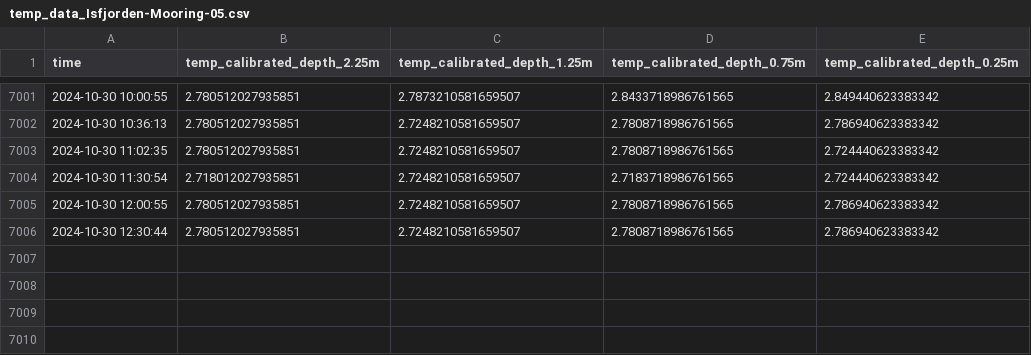
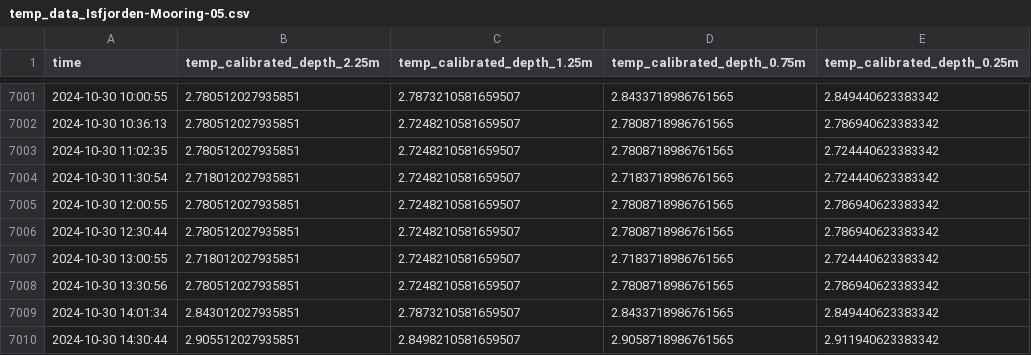
Before and after one commit to jerabaul29/data_Isfjorden_05, a CSV file: temp_data_Isfjorden-Mooring-05.csv, drawn as a sheet; only a part is shown, gaps mark what is left out.

Commit message:
Push data

```diff
--- a/temp_data_Isfjorden-Mooring-05.csv
+++ b/temp_data_Isfjorden-Mooring-05.csv
@@ -7006 +7006,5 @@ time,temp_calibrated_depth_2.25m,temp_calibrated_depth_1.25m,temp_calibrated_dep
 2024-10-30 12:30:44,2.780512027935851,2.7248210581659507,2.7808718986761565,2.786940623383342
+2024-10-30 13:00:55,2.718012027935851,2.7248210581659507,2.7183718986761565,2.724440623383342
+2024-10-30 13:30:56,2.780512027935851,2.7248210581659507,2.7808718986761565,2.786940623383342
+2024-10-30 14:01:34,2.843012027935851,2.7873210581659507,2.8433718986761565,2.849440623383342
+2024-10-30 14:30:44,2.905512027935851,2.8498210581659507,2.9058718986761565,2.911940623383342
```
